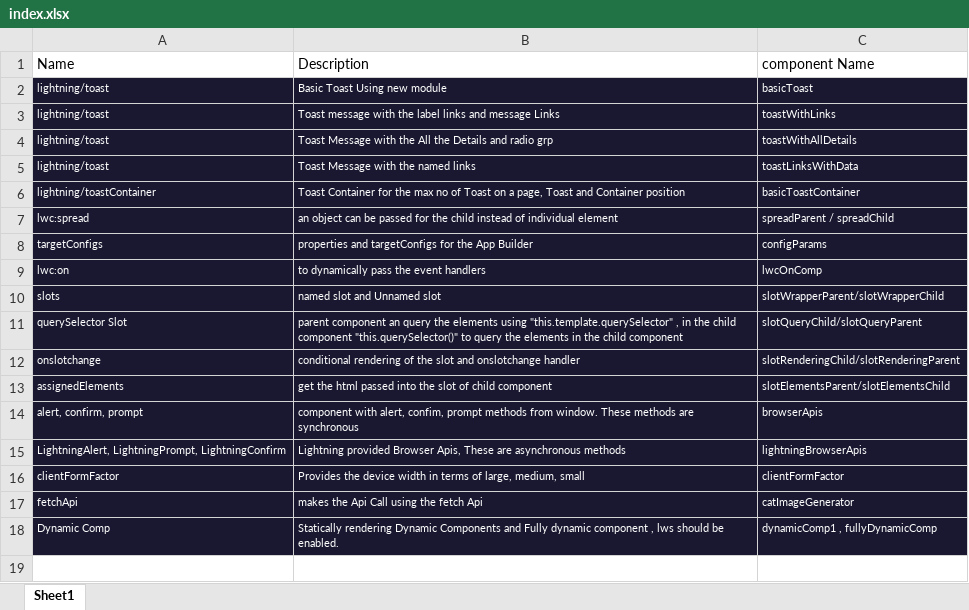
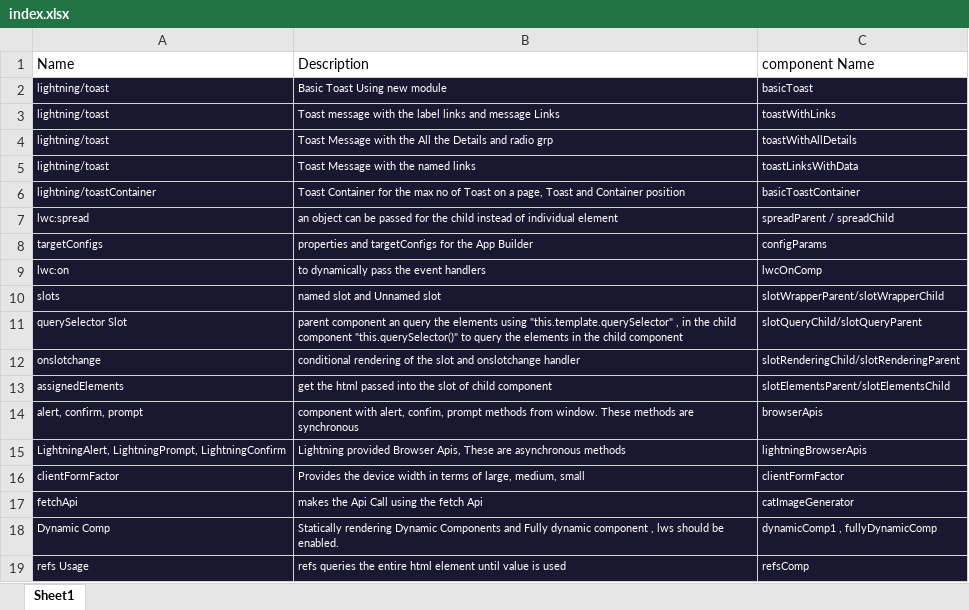
Before and after one commit to Harini005/LWC-Milkyway, an Excel workbook: index.xlsx, sheet Sheet1, drawn as a sheet; values as stored, in another font and other column widths than the file's, no borders; the diff names each change by its address in the sheet, - before the commit and + after, or states it on an @@ line.

```diff
--- a/index.xlsx (sheet Sheet1)
+++ b/index.xlsx (sheet Sheet1)
+row 19: refs Usage | refs queries the entire html element until value is used | refsComp
```
Also changed, not shown: 4 other files.
